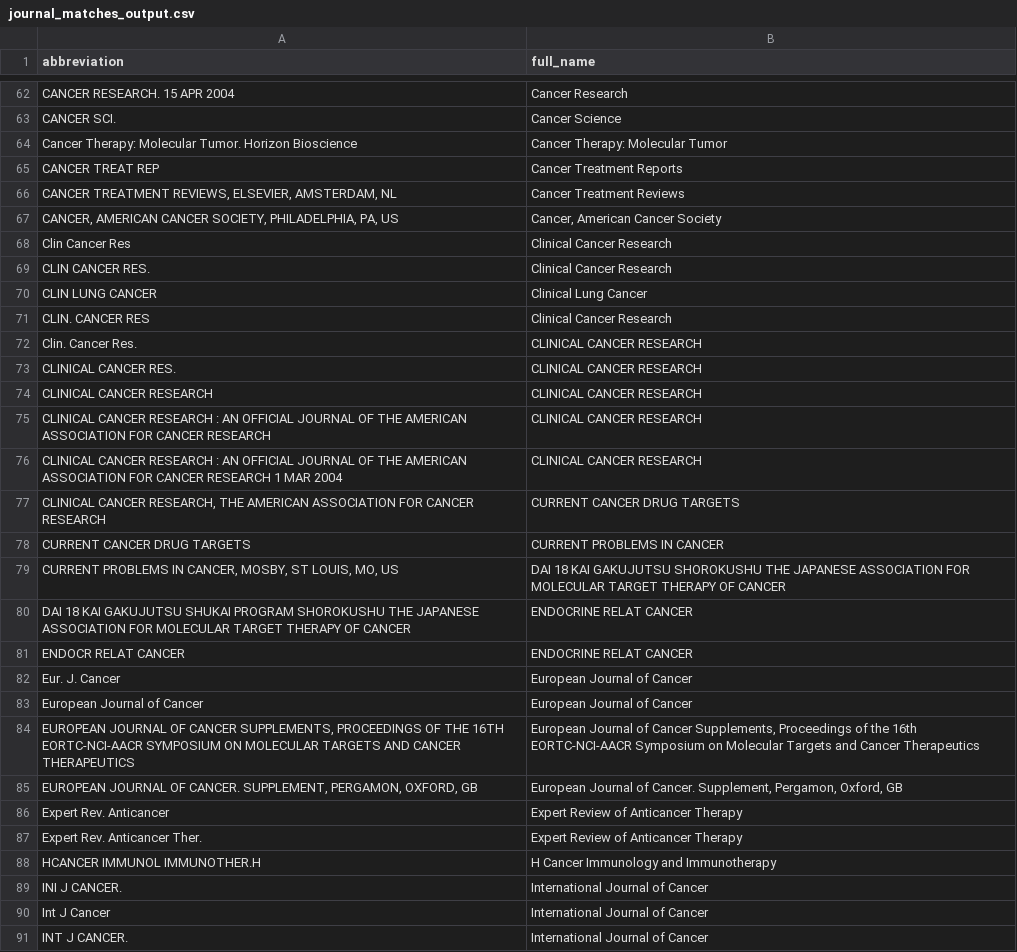
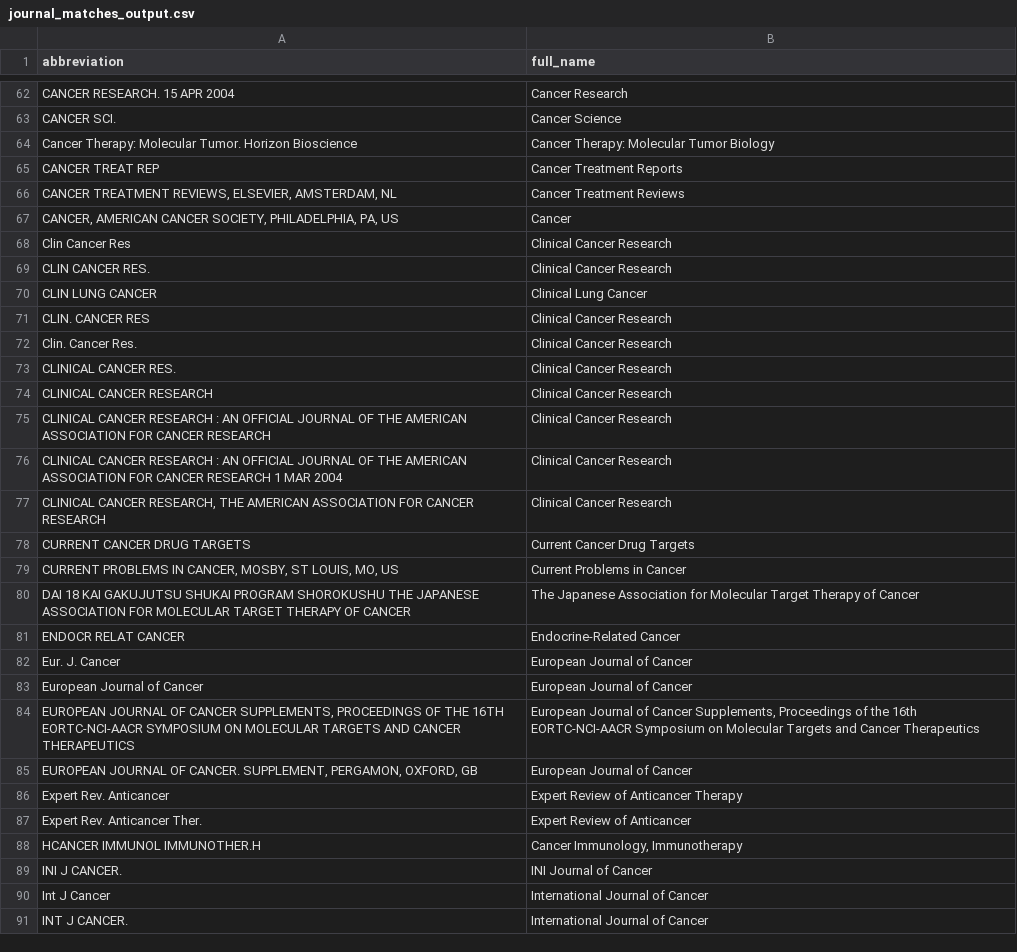
Before and after one commit to Bill092738/JournalNameMatcher, a CSV file: journal_matches_output.csv, drawn as a sheet; only a part is shown, gaps mark what is left out; the diff covers the shown part only.

```diff
--- a/journal_matches_output.csv
+++ b/journal_matches_output.csv
@@ -63,6 +63,6 @@ CANCER RESEARCH. 15 APR 2004,Cancer Research
 CANCER SCI.,Cancer Science
-Cancer Therapy: Molecular Tumor. Horizon Bioscience,Cancer Therapy: Molecular Tumor
+Cancer Therapy: Molecular Tumor. Horizon Bioscience,Cancer Therapy: Molecular Tumor Biology
 CANCER TREAT REP,Cancer Treatment Reports
 "CANCER TREATMENT REVIEWS, ELSEVIER, AMSTERDAM, NL",Cancer Treatment Reviews
-"CANCER, AMERICAN CANCER SOCIETY, PHILADELPHIA, PA, US","Cancer, American Cancer Society"
+"CANCER, AMERICAN CANCER SOCIETY, PHILADELPHIA, PA, US",Cancer
 Clin Cancer Res,Clinical Cancer Research
@@ -71,12 +71,12 @@ CLIN LUNG CANCER,Clinical Lung Cancer
 CLIN. CANCER RES,Clinical Cancer Research
-Clin. Cancer Res.,CLINICAL CANCER RESEARCH
-CLINICAL CANCER RES.,CLINICAL CANCER RESEARCH
-CLINICAL CANCER RESEARCH,CLINICAL CANCER RESEARCH
-CLINICAL CANCER RESEARCH : AN OFFICIAL JOURNAL OF THE AMERICAN ASSOCIATION FOR CANCER RESEARCH,CLINICAL CANCER RESEARCH
-CLINICAL CANCER RESEARCH : AN OFFICIAL JOURNAL OF THE AMERICAN ASSOCIATION FOR CANCER RESEARCH 1 MAR 2004,CLINICAL CANCER RESEARCH
-"CLINICAL CANCER RESEARCH, THE AMERICAN ASSOCIATION FOR CANCER RESEARCH",CURRENT CANCER DRUG TARGETS
-CURRENT CANCER DRUG TARGETS,CURRENT PROBLEMS IN CANCER
-"CURRENT PROBLEMS IN CANCER, MOSBY, ST LOUIS, MO, US",DAI 18 KAI GAKUJUTSU SHOROKUSHU THE JAPANESE ASSOCIATION FOR MOLECULAR TARGET THERAPY OF CANCER
-DAI 18 KAI GAKUJUTSU SHUKAI PROGRAM SHOROKUSHU THE JAPANESE ASSOCIATION FOR MOLECULAR TARGET THERAPY OF CANCER,ENDOCRINE RELAT CANCER
-ENDOCR RELAT CANCER,ENDOCRINE RELAT CANCER
+Clin. Cancer Res.,Clinical Cancer Research
+CLINICAL CANCER RES.,Clinical Cancer Research
+CLINICAL CANCER RESEARCH,Clinical Cancer Research
+CLINICAL CANCER RESEARCH : AN OFFICIAL JOURNAL OF THE AMERICAN ASSOCIATION FOR CANCER RESEARCH,Clinical Cancer Research
+CLINICAL CANCER RESEARCH : AN OFFICIAL JOURNAL OF THE AMERICAN ASSOCIATION FOR CANCER RESEARCH 1 MAR 2004,Clinical Cancer Research
+"CLINICAL CANCER RESEARCH, THE AMERICAN ASSOCIATION FOR CANCER RESEARCH",Clinical Cancer Research
+CURRENT CANCER DRUG TARGETS,Current Cancer Drug Targets
+"CURRENT PROBLEMS IN CANCER, MOSBY, ST LOUIS, MO, US",Current Problems in Cancer
+DAI 18 KAI GAKUJUTSU SHUKAI PROGRAM SHOROKUSHU THE JAPANESE ASSOCIATION FOR MOLECULAR TARGET THERAPY OF CANCER,The Japanese Association for Molecular Target Therapy of Cancer
+ENDOCR RELAT CANCER,Endocrine-Related Cancer
 Eur. J. Cancer,European Journal of Cancer
@@ -84,7 +84,7 @@ European Journal of Cancer,European Journal of Cancer
 "EUROPEAN JOURNAL OF CANCER SUPPLEMENTS, PROCEEDINGS OF THE 16TH EORTC-NCI-AACR SYMPOSIUM ON MOLECULAR TARGETS AND CANCER THERAPEUTICS","European Journal of Cancer Supplements, Proceedings of the 16th EORTC-NCI-AACR Symposium on Molecular Targets and Cancer Therapeutics"
-"EUROPEAN JOURNAL OF CANCER. SUPPLEMENT, PERGAMON, OXFORD, GB","European Journal of Cancer. Supplement, Pergamon, Oxford, GB"
+"EUROPEAN JOURNAL OF CANCER. SUPPLEMENT, PERGAMON, OXFORD, GB",European Journal of Cancer
 Expert Rev. Anticancer,Expert Review of Anticancer Therapy
-Expert Rev. Anticancer Ther.,Expert Review of Anticancer Therapy
-HCANCER IMMUNOL IMMUNOTHER.H,H Cancer Immunology and Immunotherapy
-INI J CANCER.,International Journal of Cancer
+Expert Rev. Anticancer Ther.,Expert Review of Anticancer
+HCANCER IMMUNOL IMMUNOTHER.H,"Cancer Immunology, Immunotherapy"
+INI J CANCER.,INI Journal of Cancer
 Int J Cancer,International Journal of Cancer
```
Also changed, not shown: 22 edited cells elsewhere in this file, 5 other files.
